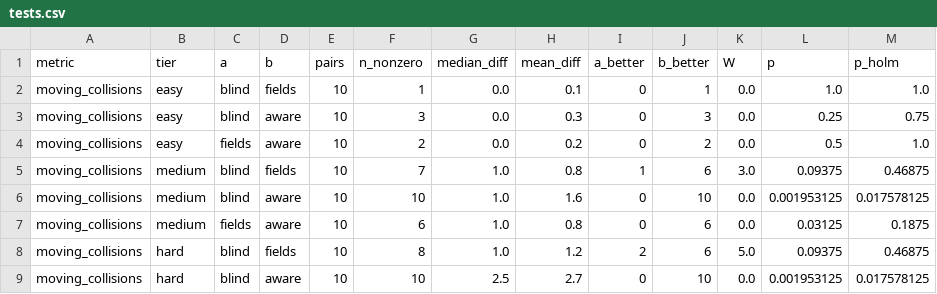
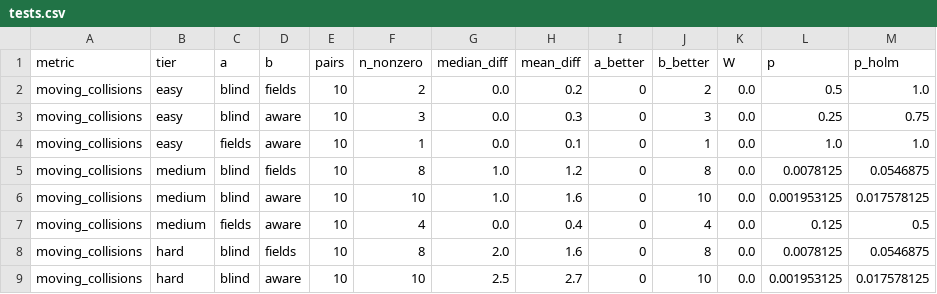
Before and after one commit to SheepSeb/worldc, a CSV file: results/e3_prototype_P18/analysis/tests.csv, drawn as a sheet; only a part is shown; the diff covers the shown part only.

```diff
--- a/results/e3_prototype_P18/analysis/tests.csv
+++ b/results/e3_prototype_P18/analysis/tests.csv
@@ -1,9 +1,9 @@
 metric,tier,a,b,pairs,n_nonzero,median_diff,mean_diff,a_better,b_better,W,p,p_holm
-moving_collisions,easy,blind,fields,10,1,0.0,0.1,0,1,0.0,1.0,1.0
+moving_collisions,easy,blind,fields,10,2,0.0,0.2,0,2,0.0,0.5,1.0
 moving_collisions,easy,blind,aware,10,3,0.0,0.3,0,3,0.0,0.25,0.75
-moving_collisions,easy,fields,aware,10,2,0.0,0.2,0,2,0.0,0.5,1.0
-moving_collisions,medium,blind,fields,10,7,1.0,0.8,1,6,3.0,0.09375,0.46875
+moving_collisions,easy,fields,aware,10,1,0.0,0.1,0,1,0.0,1.0,1.0
+moving_collisions,medium,blind,fields,10,8,1.0,1.2,0,8,0.0,0.0078125,0.0546875
 moving_collisions,medium,blind,aware,10,10,1.0,1.6,0,10,0.0,0.001953125,0.017578125
-moving_collisions,medium,fields,aware,10,6,1.0,0.8,0,6,0.0,0.03125,0.1875
-moving_collisions,hard,blind,fields,10,8,1.0,1.2,2,6,5.0,0.09375,0.46875
+moving_collisions,medium,fields,aware,10,4,0.0,0.4,0,4,0.0,0.125,0.5
+moving_collisions,hard,blind,fields,10,8,2.0,1.6,0,8,0.0,0.0078125,0.0546875
 moving_collisions,hard,blind,aware,10,10,2.5,2.7,0,10,0.0,0.001953125,0.017578125
```
Also changed, not shown: 23 edited cells elsewhere in this file, results/e3_prototype_P18/analysis/scatter_points.csv, results/e3_prototype_P18/trials.csv, 16 other files.
